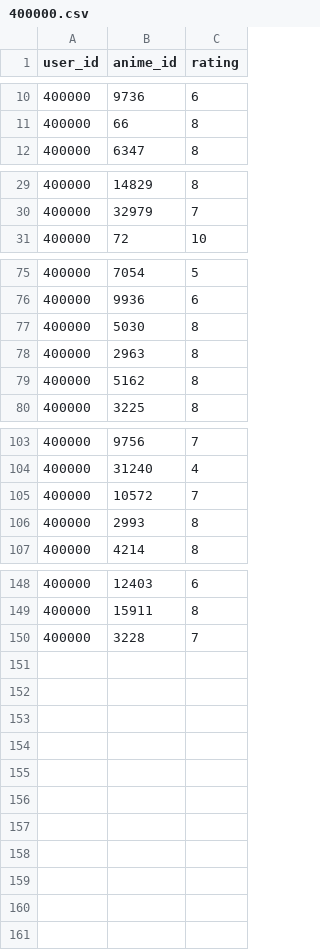
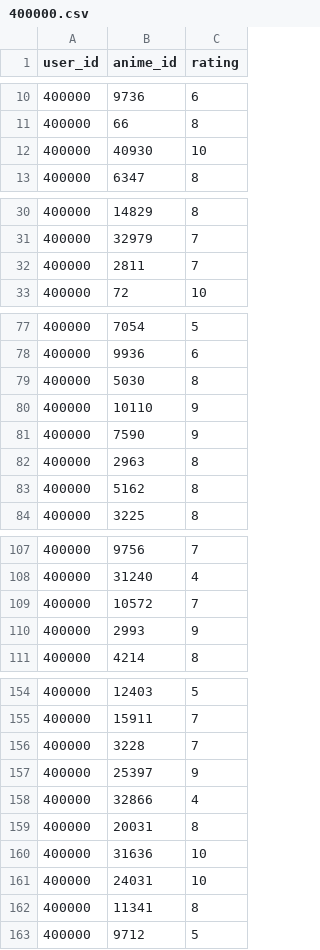
Before and after one commit to ksn38/mal_adviser, a CSV file: 400000.csv, drawn as a sheet; only a part is shown, gaps mark what is left out; the diff covers the shown part only.

```diff
--- a/400000.csv
+++ b/400000.csv
@@ -11,2 +11,3 @@ user_id,anime_id,rating
 400000,66,8
+400000,40930,10
 400000,6347,8
@@ -30,2 +31,3 @@ user_id,anime_id,rating
 400000,32979,7
+400000,2811,7
 400000,72,10
@@ -77,2 +79,4 @@ user_id,anime_id,rating
 400000,5030,8
+400000,10110,9
+400000,7590,9
 400000,2963,8
@@ -105,3 +109,3 @@ user_id,anime_id,rating
 400000,10572,7
-400000,2993,8
+400000,2993,9
 400000,4214,8
@@ -148,3 +154,10 @@ user_id,anime_id,rating
-400000,12403,6
-400000,15911,8
+400000,12403,5
+400000,15911,7
 400000,3228,7
+400000,25397,9
+400000,32866,4
+400000,20031,8
+400000,31636,10
+400000,24031,10
+400000,11341,8
+400000,9712,5
```
Also changed, not shown: 4 added rows, 2 removed rows and 14 edited cells elsewhere in this file, 1 other file.
